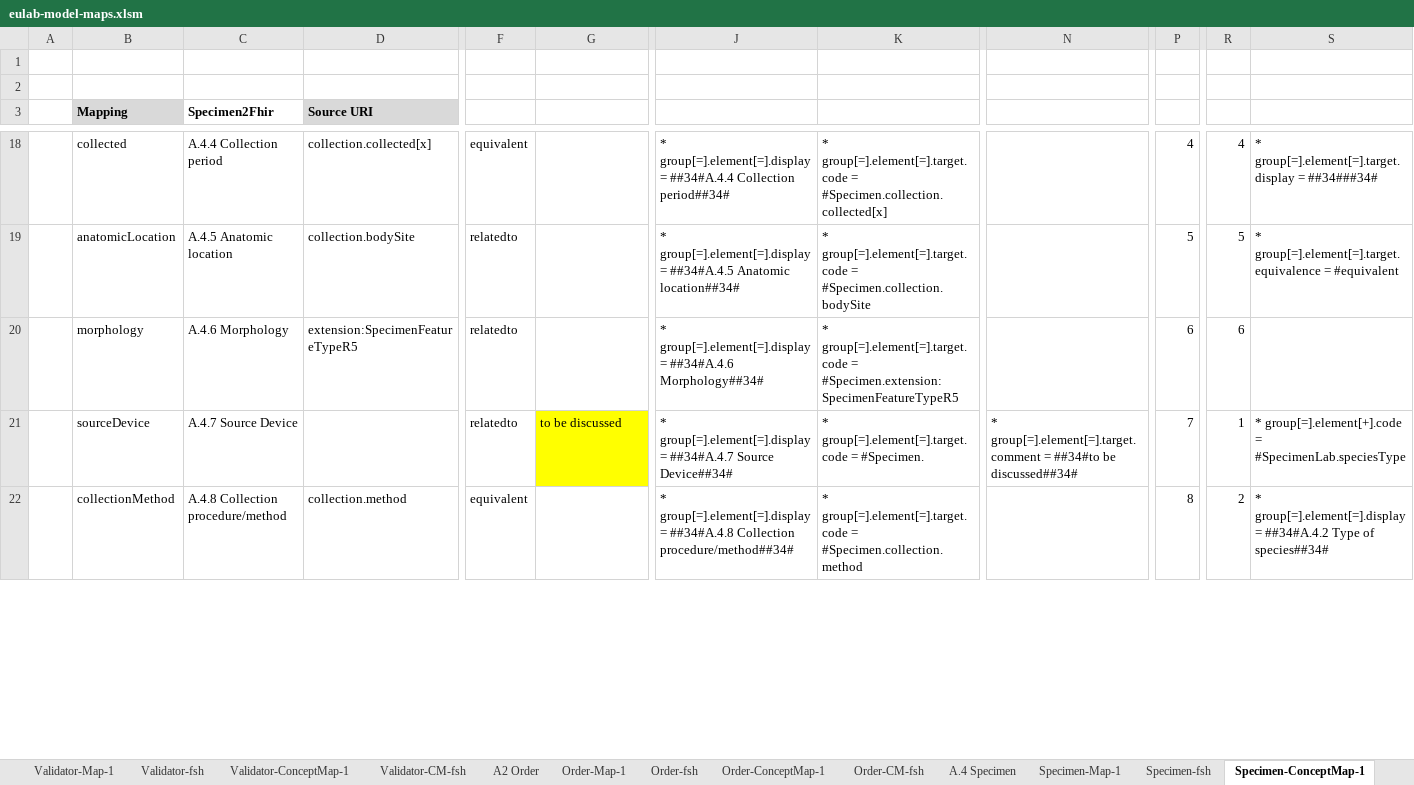
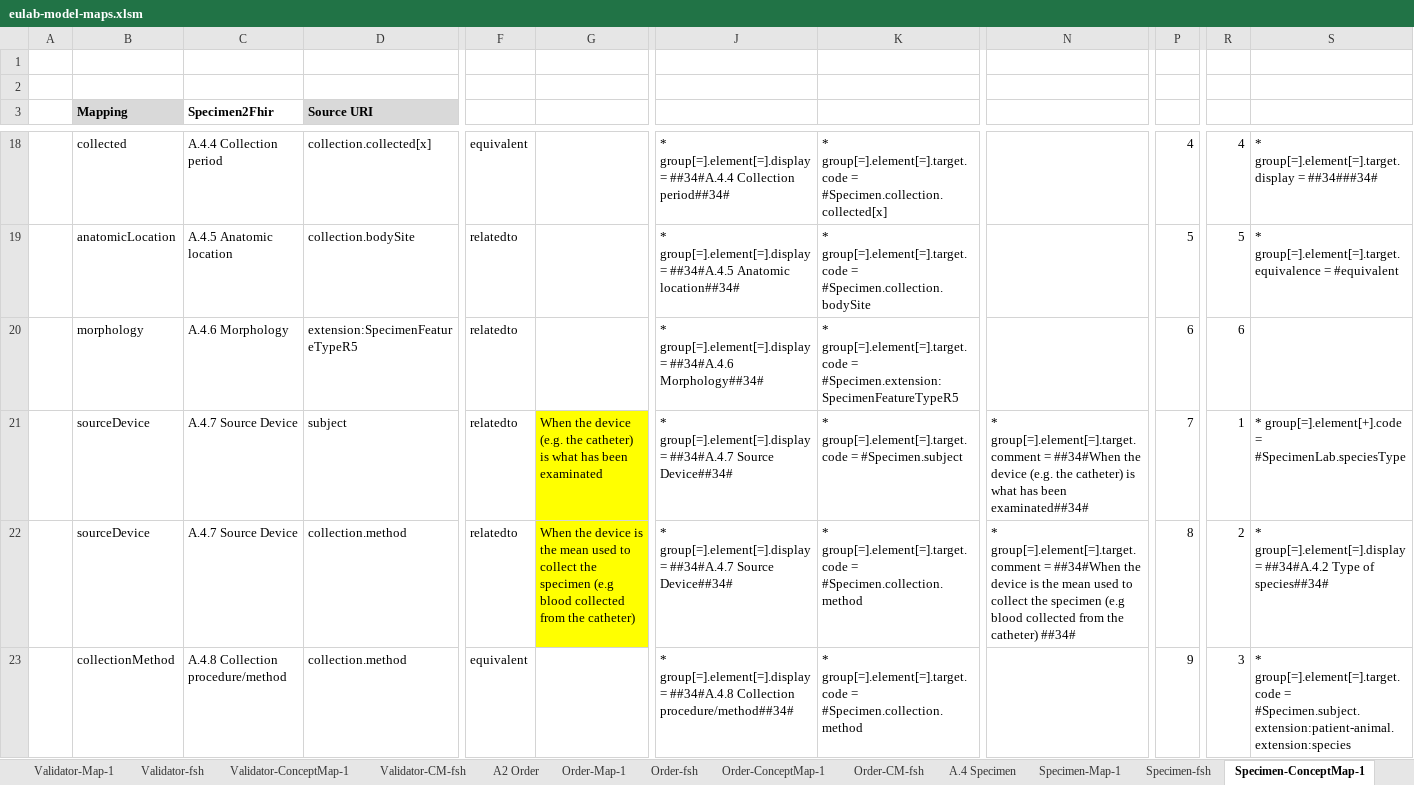
Before and after one commit to hl7-eu/laboratory, an Excel workbook: src-models/eulab-model-maps.xlsm, sheet Specimen-ConceptMap-1, drawn as a sheet; only a part is shown, gaps mark what is left out; values as stored, in another font and other column widths than the file's, no borders; addresses are those after the commit; rows hold the shown columns only; the diff covers the shown part only; the diff names each change by its address in the sheet, - before the commit and + after, or states it on an @@ line.

```diff
--- a/src-models/eulab-model-maps.xlsm (sheet Specimen-ConceptMap-1)
+++ b/src-models/eulab-model-maps.xlsm (sheet Specimen-ConceptMap-1)
-D21 (Source URI): (empty)
+D21 (Source URI): subject
-G21: to be discussed
+G21: When the device (e.g. the catheter) is what has been examinated
-K21: …group[=].element[=].target.code = #Specimen.
+K21: …group[=].element[=].target.code = #Specimen.subject
-N21: …group[=].element[=].target.comment = ##34#to be discussed##34#
+N21: …group[=].element[=].target.comment = ##34#When the device (e.g. the catheter) is what has been examinated##34#
+row 22:  | sourceDevice | A.4.7 Source Device | collection.method | relatedto | When the device is the mean used to collect the specimen (e.g blood collected from the catheter) | * group[=].element[=].display = ##34#A.4.7 Source Device##34# | * group[=].element[=].target.code = #Specimen.collection.method | * group[=].element[=].target.comment = ##34#When the device is the mean used to collect the specimen (e.g blood collected from the catheter) ##34# | 8 | 2 | * group[=].element[=].display = ##34#A.4.2 Type of species##34#
-P23: 8
+P23: 9
-R23: 2
+R23: 3
-S23: * group[=].element[=].display = ##34#A.4.2 Type of species##34#
+S23: * group[=].element[=].target.code = #Specimen.subject.extension:patient-animal.extension:species
```
Also changed, not shown: 15 added rows, 1 removed row and 15 edited cells elsewhere in this sheet, sheet Results-ConceptMap-3, sheet Results-CM-fsh, sheet Specimen-CM-fsh, formulas that keep their value, 11 other files.
